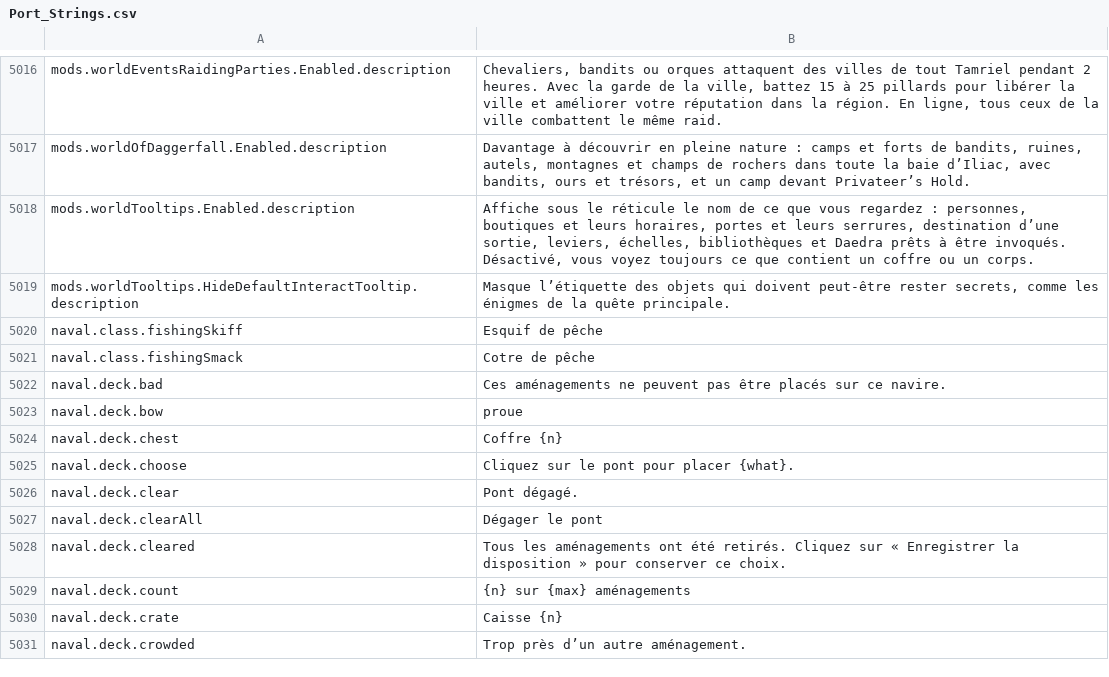
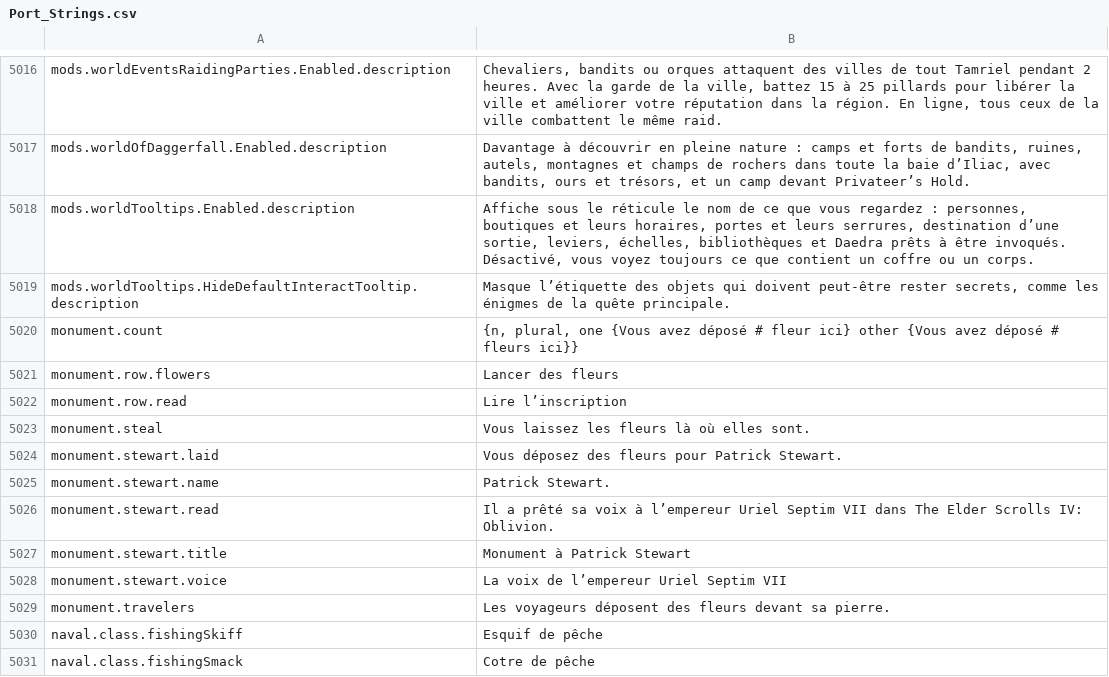
Before and after one commit to Lattymoy/daggerfall-js-source, a CSV file: locales/fr/Port_Strings.csv, drawn as a sheet; only a part is shown, gaps mark what is left out; the shorter side is filled out with more unchanged rows.

```diff
--- a/locales/fr/Port_Strings.csv
+++ b/locales/fr/Port_Strings.csv
@@ -5019,2 +5019,12 @@ mods.worldTooltips.Enabled.description,"Affiche sous le réticule le nom de ce q
 mods.worldTooltips.HideDefaultInteractTooltip.description,"Masque l’étiquette des objets qui doivent peut-être rester secrets, comme les énigmes de la quête principale."
+monument.count,"{n, plural, one {Vous avez déposé # fleur ici} other {Vous avez déposé # fleurs ici}}"
+monument.row.flowers,"Lancer des fleurs"
+monument.row.read,"Lire l’inscription"
+monument.steal,"Vous laissez les fleurs là où elles sont."
+monument.stewart.laid,"Vous déposez des fleurs pour Patrick Stewart."
+monument.stewart.name,"Patrick Stewart."
+monument.stewart.read,"Il a prêté sa voix à l’empereur Uriel Septim VII dans The Elder Scrolls IV: Oblivion."
+monument.stewart.title,"Monument à Patrick Stewart"
+monument.stewart.voice,"La voix de l’empereur Uriel Septim VII"
+monument.travelers,"Les voyageurs déposent des fleurs devant sa pierre."
 naval.class.fishingSkiff,"Esquif de pêche"
```
Also changed, not shown: locales/bg/Port_Strings.csv, locales/cs/Port_Strings.csv, 45 other files.
